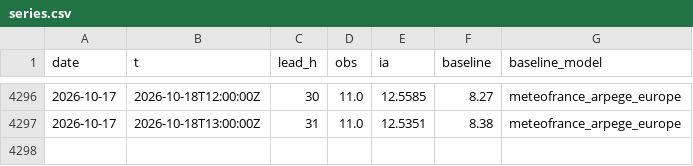
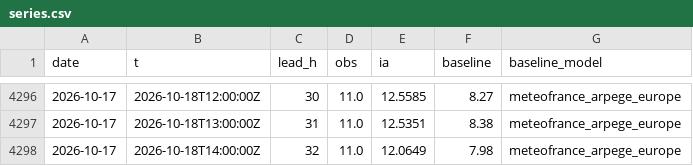
Before and after one commit to Matt29/metocean-ai-scoreboard, a CSV file: data/cherbourg-vent/series.csv, drawn as a sheet; only a part is shown, gaps mark what is left out; the diff names each change by its address in the sheet, - before the commit and + after, or states it on an @@ line.

```diff
--- a/data/cherbourg-vent/series.csv
+++ b/data/cherbourg-vent/series.csv
+row 4298: 2026-10-17 | 2026-10-18T14:00:00Z | 32 | 11.0 | 12.0649 | 7.98 | meteofrance_arpege_europe
```
Also changed, not shown: data/brest/series.csv, data/dieppe/series.csv, 18 other files.
